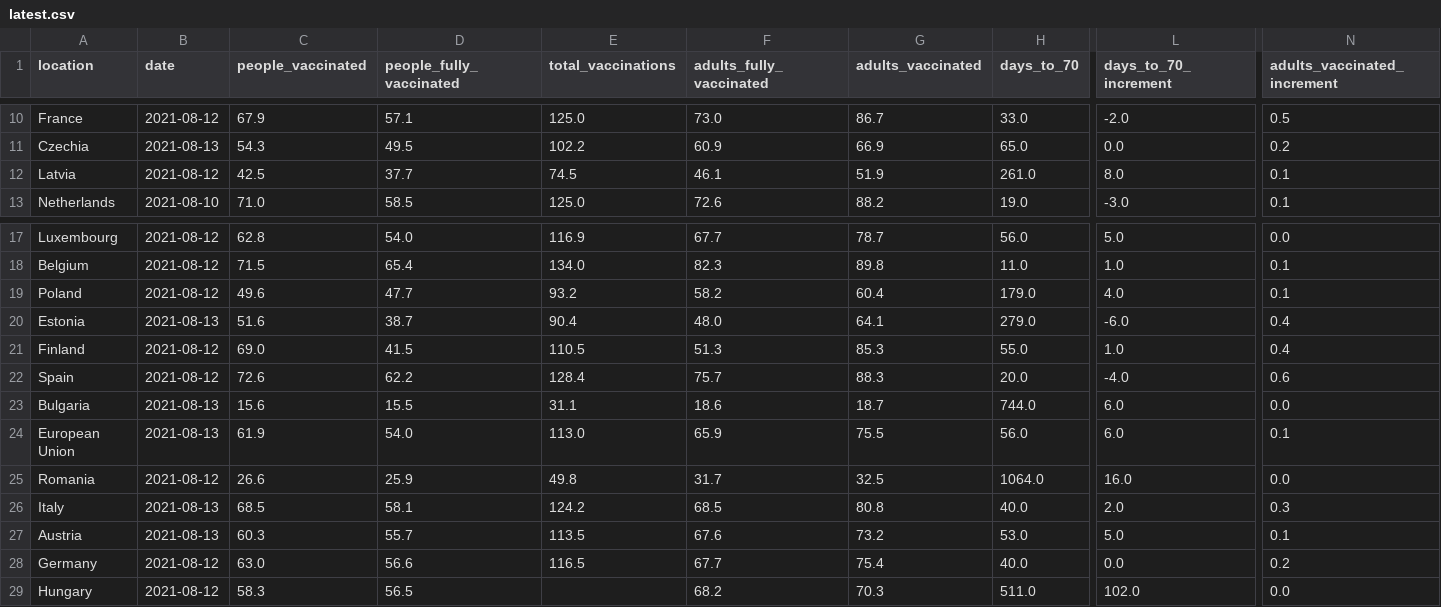
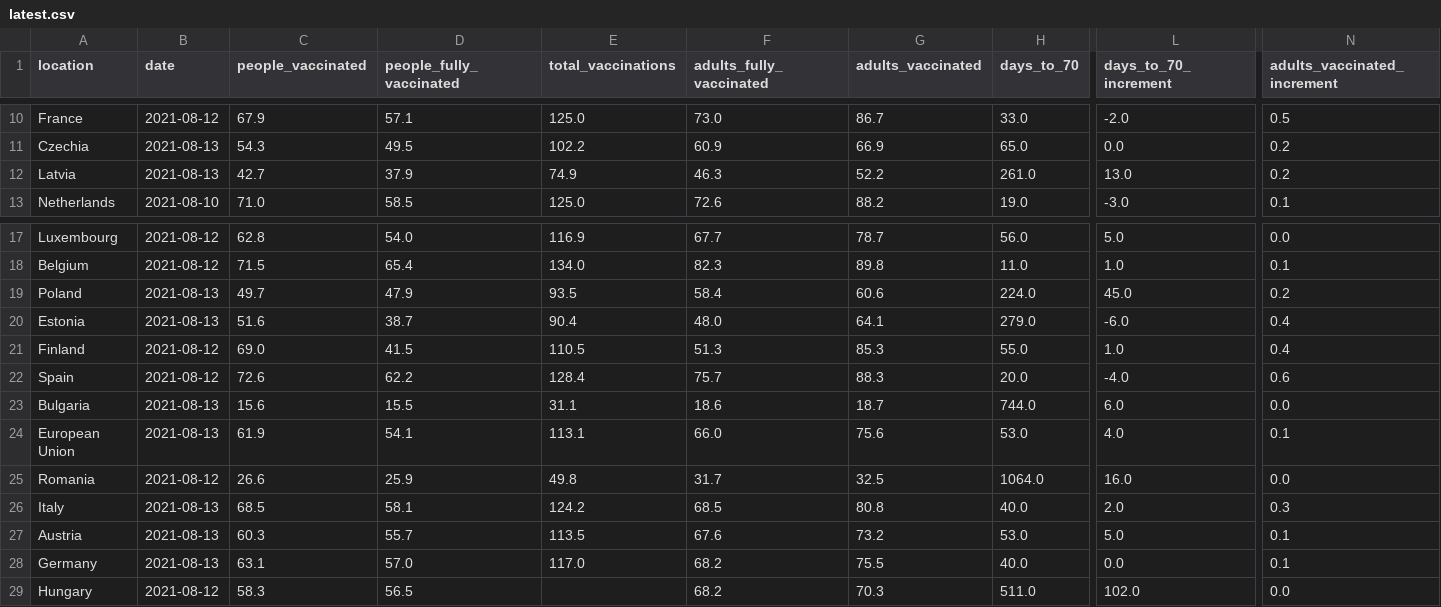
Before and after one commit to blasf1/covid_vaccine_progress_bot, a CSV file: latest.csv, drawn as a sheet; only a part is shown, gaps mark what is left out; the diff covers the shown part only; the diff names each change by its address in the sheet, - before the commit and + after, or states it on an @@ line.

Commit message:
[BOT] Update data and sources for website

```diff
--- a/latest.csv
+++ b/latest.csv
-B12 (date): 2021-08-12
+B12 (date): 2021-08-13
-C12 (people_vaccinated): 42.5
+C12 (people_vaccinated): 42.7
-D12 (people_fully_vaccinated): 37.7
+D12 (people_fully_vaccinated): 37.9
-E12 (total_vaccinations): 74.5
+E12 (total_vaccinations): 74.9
-F12 (adults_fully_vaccinated): 46.1
+F12 (adults_fully_vaccinated): 46.3
-G12 (adults_vaccinated): 51.9
+G12 (adults_vaccinated): 52.2
-L12 (days_to_70_increment): 8.0
+L12 (days_to_70_increment): 13.0
-N12 (adults_vaccinated_increment): 0.1
+N12 (adults_vaccinated_increment): 0.2
-B19 (date): 2021-08-12
+B19 (date): 2021-08-13
-C19 (people_vaccinated): 49.6
+C19 (people_vaccinated): 49.7
-D19 (people_fully_vaccinated): 47.7
+D19 (people_fully_vaccinated): 47.9
-E19 (total_vaccinations): 93.2
+E19 (total_vaccinations): 93.5
-F19 (adults_fully_vaccinated): 58.2
+F19 (adults_fully_vaccinated): 58.4
-G19 (adults_vaccinated): 60.4
+G19 (adults_vaccinated): 60.6
-H19 (days_to_70): 179.0
+H19 (days_to_70): 224.0
-L19 (days_to_70_increment): 4.0
+L19 (days_to_70_increment): 45.0
-N19 (adults_vaccinated_increment): 0.1
+N19 (adults_vaccinated_increment): 0.2
-D24 (people_fully_vaccinated): 54.0
+D24 (people_fully_vaccinated): 54.1
-E24 (total_vaccinations): 113.0
+E24 (total_vaccinations): 113.1
-F24 (adults_fully_vaccinated): 65.9
+F24 (adults_fully_vaccinated): 66.0
-G24 (adults_vaccinated): 75.5
+G24 (adults_vaccinated): 75.6
-H24 (days_to_70): 56.0
+H24 (days_to_70): 53.0
-L24 (days_to_70_increment): 6.0
+L24 (days_to_70_increment): 4.0
-B28 (date): 2021-08-12
+B28 (date): 2021-08-13
-C28 (people_vaccinated): 63.0
+C28 (people_vaccinated): 63.1
-D28 (people_fully_vaccinated): 56.6
+D28 (people_fully_vaccinated): 57.0
-E28 (total_vaccinations): 116.5
+E28 (total_vaccinations): 117.0
-F28 (adults_fully_vaccinated): 67.7
+F28 (adults_fully_vaccinated): 68.2
-G28 (adults_vaccinated): 75.4
+G28 (adults_vaccinated): 75.5
-N28 (adults_vaccinated_increment): 0.2
+N28 (adults_vaccinated_increment): 0.1
```
Also changed, not shown: 84 edited cells elsewhere in this file, output/EuropeanUnion.csv, 2 other files.
